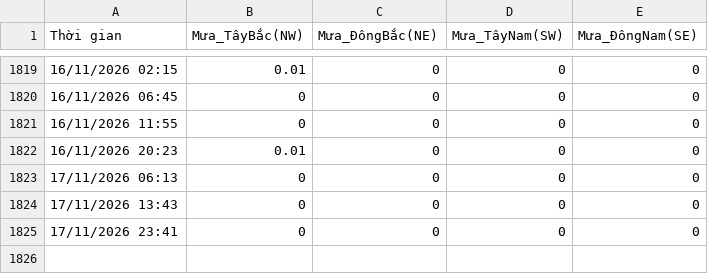
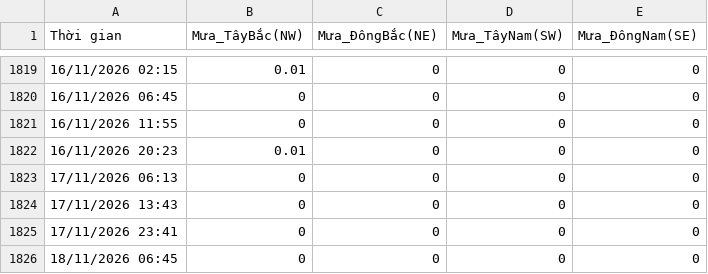
Before and after one commit to Hopper289/Windy-Auto-Logger, a CSV file: WindyHistory.csv, drawn as a sheet; only a part is shown, gaps mark what is left out.

Commit message:
Tự động cập nhật dữ liệu lịch sử

```diff
--- a/WindyHistory.csv
+++ b/WindyHistory.csv
@@ -1825 +1825,2 @@ Thời gian,Mưa_TâyBắc(NW),Mưa_ĐôngBắc(NE),Mưa_TâyNam(SW),Mưa_Đông
 17/11/2026 23:41,0,0,0,0
+18/11/2026 06:45,0,0,0,0
```
